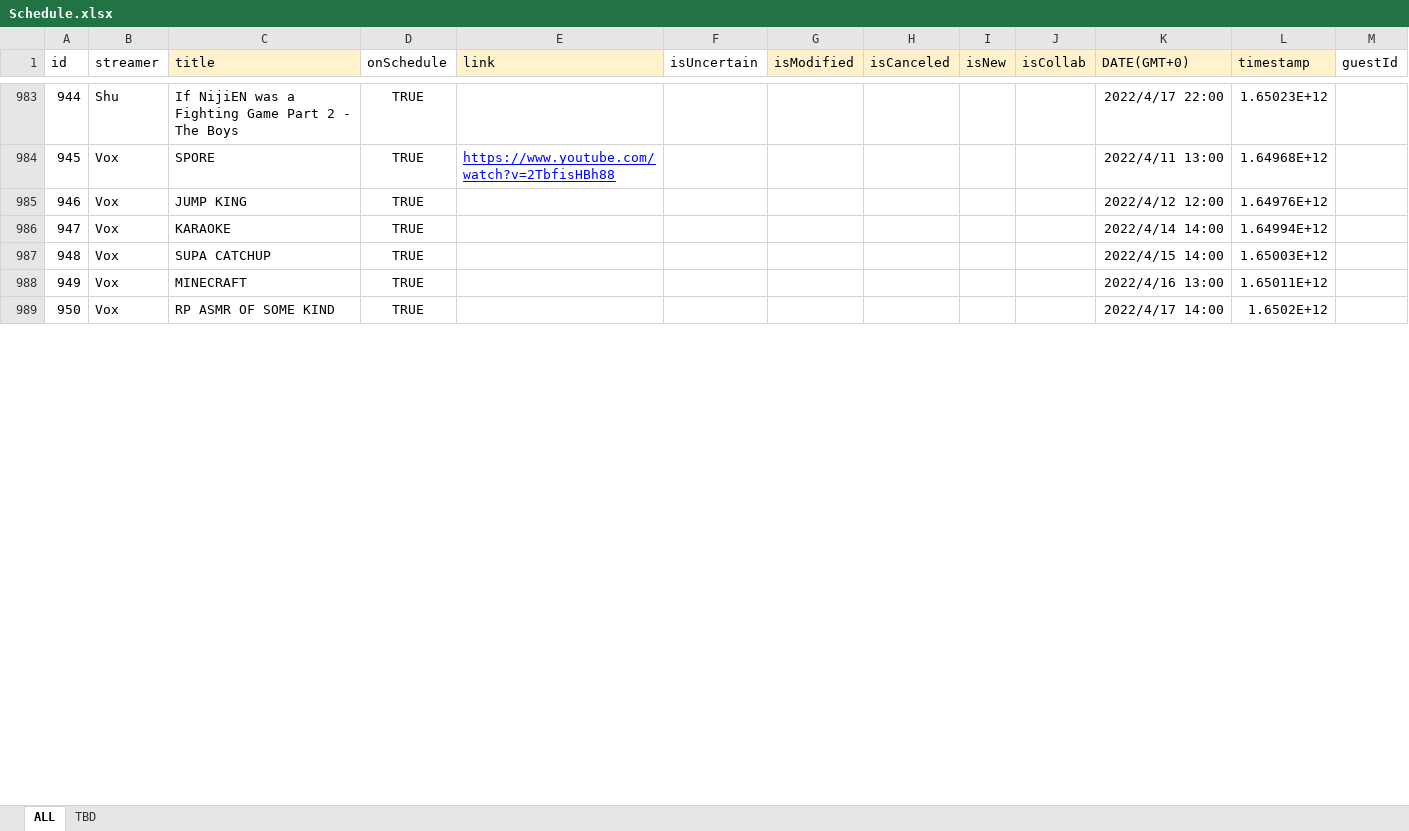
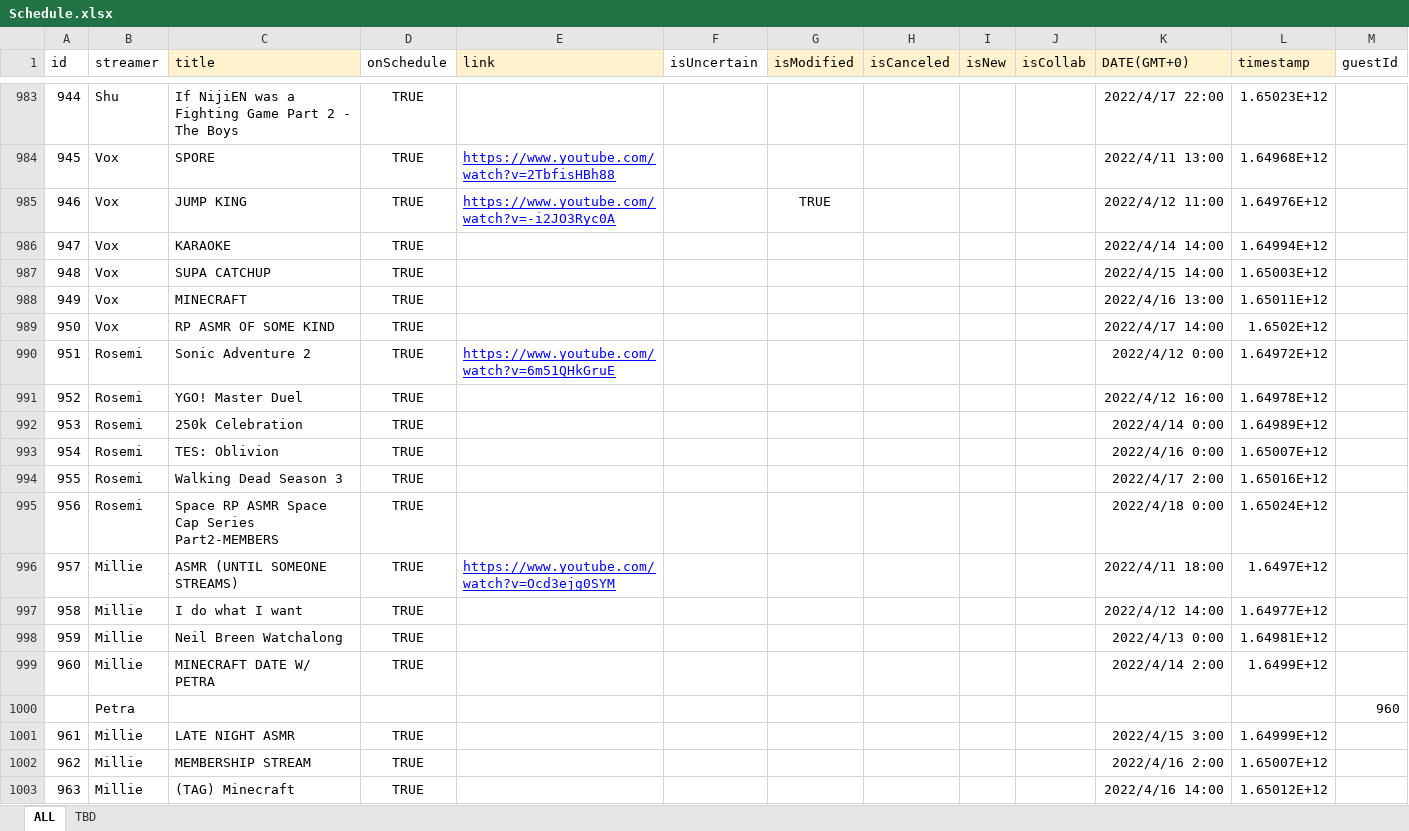
Before and after one commit to v4724/nijisanji-schedule, an Excel workbook: docs/assets/docs/Schedule.xlsx, sheet ALL, drawn as a sheet; only a part is shown, gaps mark what is left out; values as stored, in another font and other column widths than the file's, no borders; charts and pictures not drawn; the diff covers the shown part only; the diff names each change by its address in the sheet, - before the commit and + after, or states it on an @@ line.

Commit message:
update schedule

```diff
--- a/docs/assets/docs/Schedule.xlsx (sheet ALL)
+++ b/docs/assets/docs/Schedule.xlsx (sheet ALL)
-E985 (link): (empty)
+E985 (link): https://www.youtube.com/watch?v=-i2JO3Ryc0A
-G985 (isModified): (empty)
+G985 (isModified): TRUE
-K985 (DATE(GMT+0)): 2022/4/12 12:00
+K985 (DATE(GMT+0)): 2022/4/12 11:00
+row 990: 951 | Rosemi | Sonic Adventure 2 | TRUE | https://www.youtube.com/watch?v=6m51QHkGruE |  |  |  |  |  | 2022/4/12 0:00 | 1.64972E+12
+row 991: 952 | Rosemi | YGO! Master Duel | TRUE |  |  |  |  |  |  | 2022/4/12 16:00 | 1.64978E+12
+row 992: 953 | Rosemi | 250k Celebration | TRUE |  |  |  |  |  |  | 2022/4/14 0:00 | 1.64989E+12
+row 993: 954 | Rosemi | TES: Oblivion | TRUE |  |  |  |  |  |  | 2022/4/16 0:00 | 1.65007E+12
+row 994: 955 | Rosemi | Walking Dead Season 3 | TRUE |  |  |  |  |  |  | 2022/4/17 2:00 | 1.65016E+12
+row 995: 956 | Rosemi | Space RP ASMR Space Cap Series Part2-MEMBERS | TRUE |  |  |  |  |  |  | 2022/4/18 0:00 | 1.65024E+12
+row 996: 957 | Millie | ASMR (UNTIL SOMEONE STREAMS) | TRUE | https://www.youtube.com/watch?v=Ocd3ejg0SYM |  |  |  |  |  | 2022/4/11 18:00 | 1.6497E+12
+row 997: 958 | Millie | I do what I want | TRUE |  |  |  |  |  |  | 2022/4/12 14:00 | 1.64977E+12
+row 998: 959 | Millie | Neil Breen Watchalong | TRUE |  |  |  |  |  |  | 2022/4/13 0:00 | 1.64981E+12
+row 999: 960 | Millie | MINECRAFT DATE W/ PETRA | TRUE |  |  |  |  |  |  | 2022/4/14 2:00 | 1.6499E+12
+row 1000:  | Petra |  |  |  |  |  |  |  |  |  |  | 960
+row 1001: 961 | Millie | LATE NIGHT ASMR | TRUE |  |  |  |  |  |  | 2022/4/15 3:00 | 1.64999E+12
+row 1002: 962 | Millie | MEMBERSHIP STREAM | TRUE |  |  |  |  |  |  | 2022/4/16 2:00 | 1.65007E+12
+row 1003: 963 | Millie | (TAG) Minecraft | TRUE |  |  |  |  |  |  | 2022/4/16 14:00 | 1.65012E+12
```
Also changed, not shown: 26 added rows, 9 edited cells and row numbers in column A elsewhere in this sheet, formulas that keep their value, src/assets/docs/Schedule.xlsx, 6 other files.
